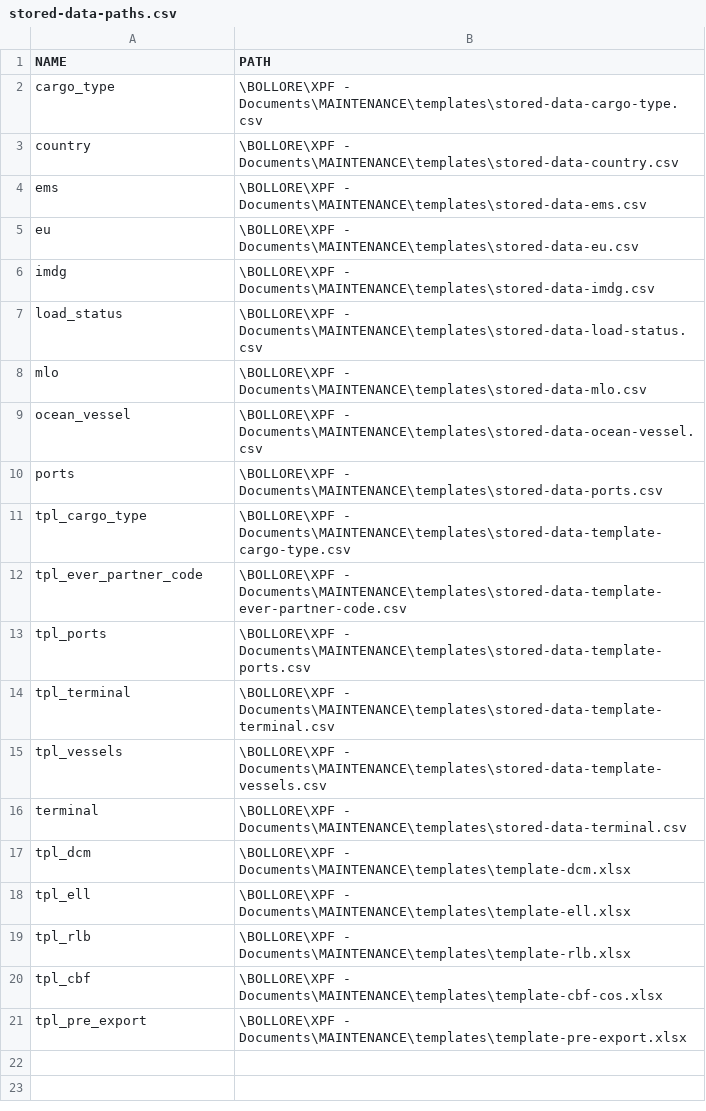
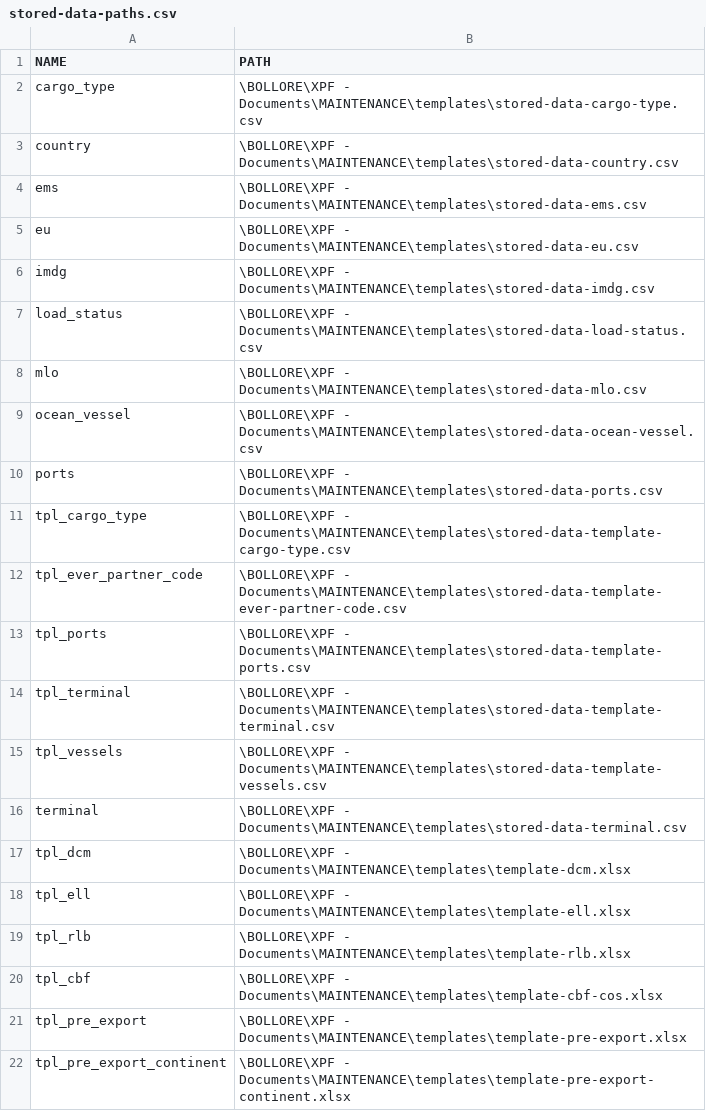
Before and after one commit to marcusberggren/ELL-creation, a CSV file: data/stored-data-paths.csv, drawn as a sheet.

Commit message:
feat: added files for a new function: continent

```diff
--- a/data/stored-data-paths.csv
+++ b/data/stored-data-paths.csv
@@ -21 +21,2 @@ tpl_cbf;\BOLLORE\XPF - Documents\MAINTENANCE\templates\template-cbf-cos.xlsx
 tpl_pre_export;\BOLLORE\XPF - Documents\MAINTENANCE\templates\template-pre-export.xlsx
+tpl_pre_export_continent;\BOLLORE\XPF - Documents\MAINTENANCE\templates\template-pre-export-continent.xlsx
```
Also changed, not shown: 12 other files.
